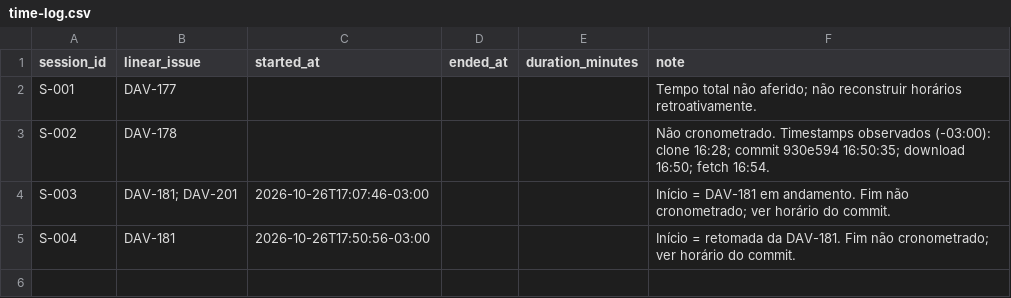
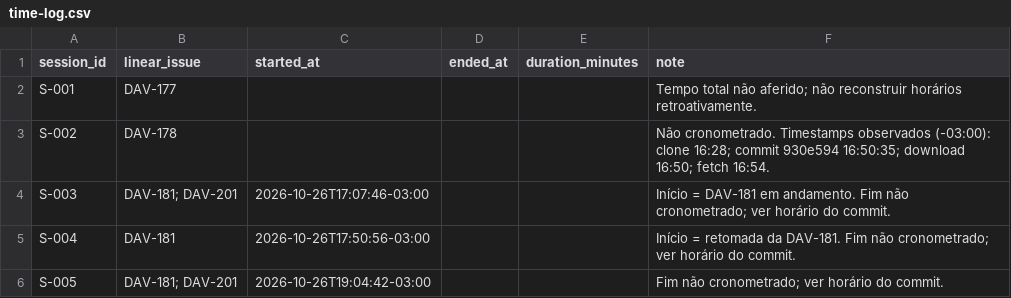
Before and after one commit to DavidGrinber/ai-master-challenge, a CSV file: submissions/david-grinberg/process-log/time-log.csv, drawn as a sheet; the diff names each change by its address in the sheet, - before the commit and + after, or states it on an @@ line.

```diff
--- a/submissions/david-grinberg/process-log/time-log.csv
+++ b/submissions/david-grinberg/process-log/time-log.csv
+row 6: S-005 | DAV-181; DAV-201 | 2026-10-26T19:04:42-03:00 |  |  | Fim não cronometrado; ver horário do commit.
```
Also changed, not shown: submissions/david-grinberg/process-log/evidence-index.csv, submissions/david-grinberg/solution/outputs/analytic_base/label_counts.csv, 15 other files.
